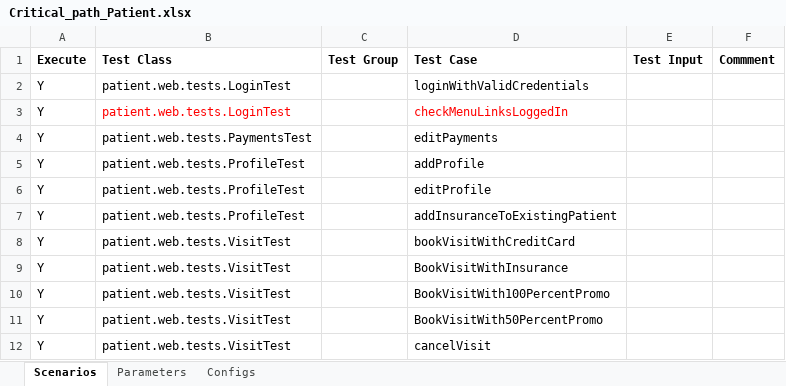
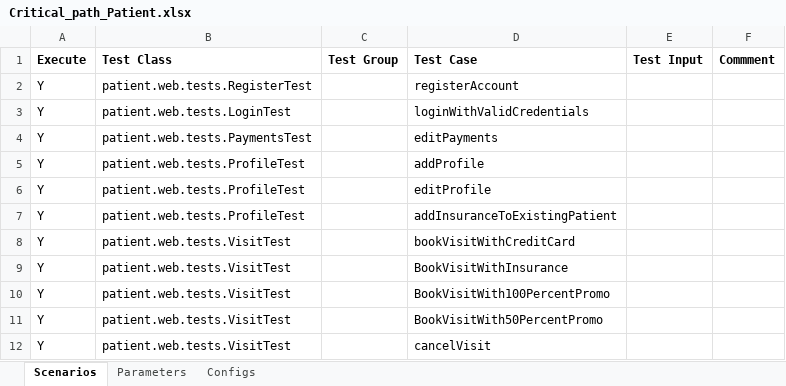
Before and after one commit to martalt89/Automation, an Excel workbook: Automation/runs/Critical_path_Patient.xlsx, sheet Scenarios, drawn as a sheet; values as stored, in another font and other column widths than the file's, no borders; removed rows and columns are numbered as before the commit, all else as after; the diff names each change by its address in the sheet, - before the commit and + after, or states it on an @@ line.

```diff
--- a/Automation/runs/Critical_path_Patient.xlsx (sheet Scenarios)
+++ b/Automation/runs/Critical_path_Patient.xlsx (sheet Scenarios)
+row 2: Y | patient.web.tests.RegisterTest |  | registerAccount
-row 3: Y | patient.web.tests.LoginTest |  | checkMenuLinksLoggedIn
```
Also changed, not shown: sheet Parameters, Automation/src/main/resources/test_data.xlsx, 4 other files.
